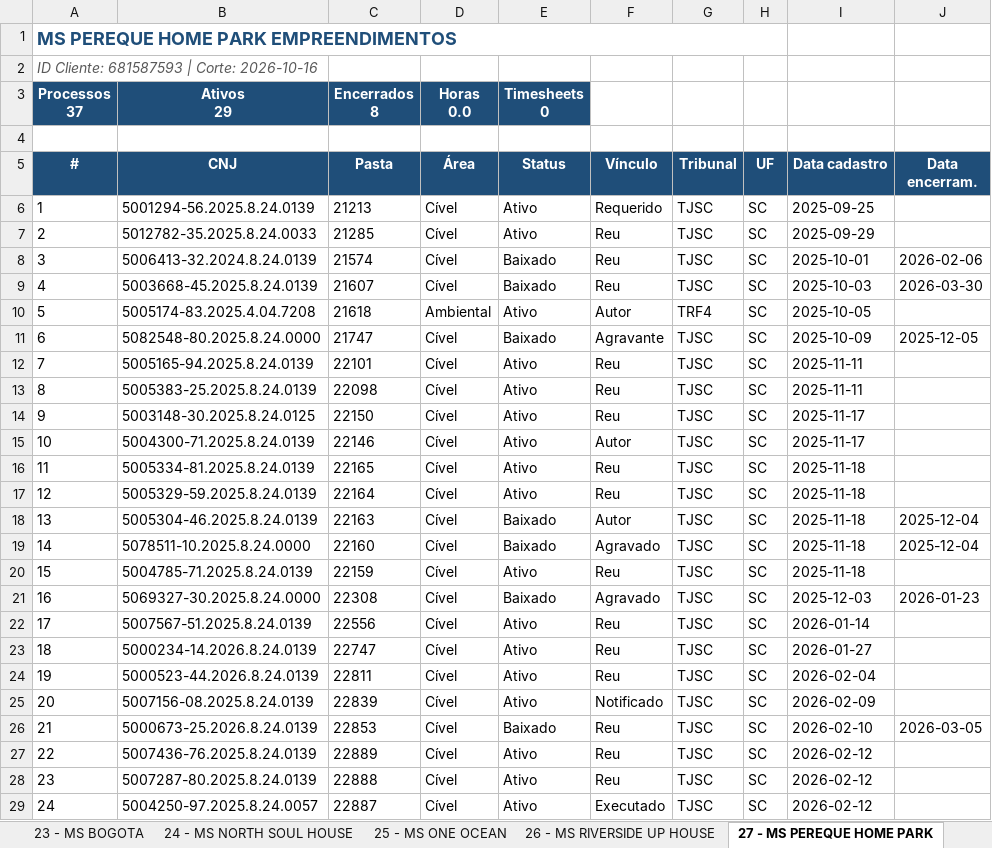
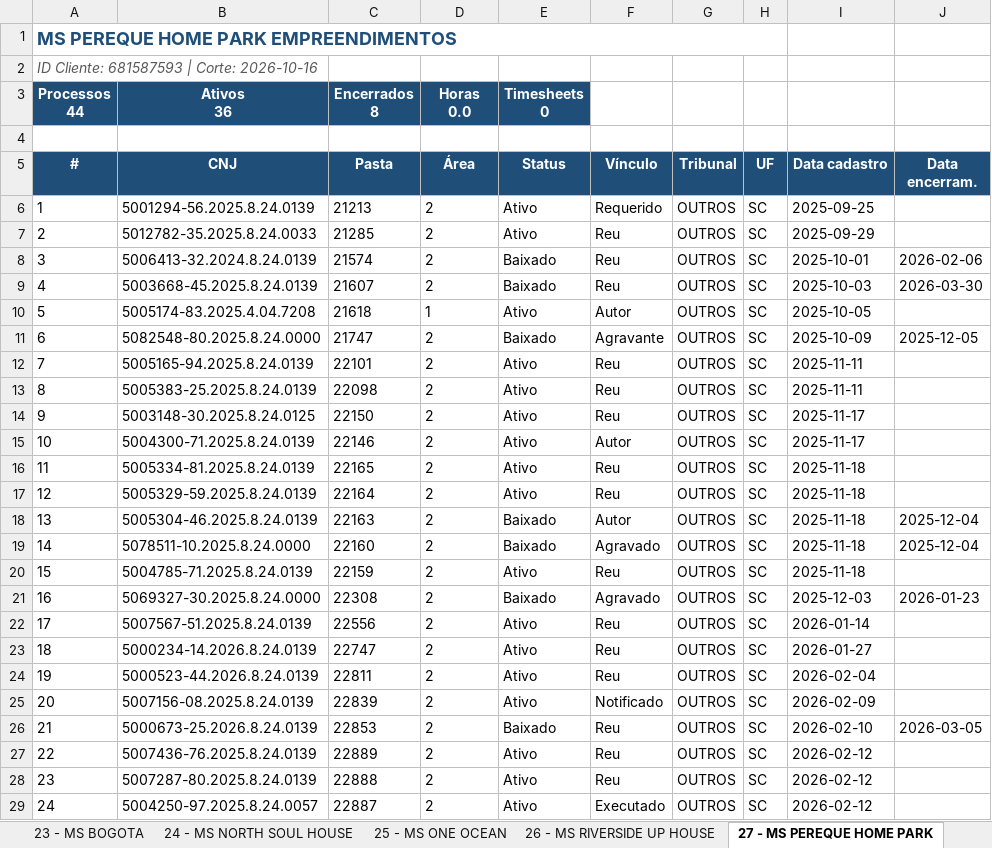
Before and after one commit to controladoriass/dashboard-juridico, an Excel workbook: PLANILHA_MESTRE_MSINCORP.xlsx, sheet 27 - MS PEREQUE HOME PARK, drawn as a sheet; only a part is shown; values as stored, in another font and other column widths than the file's, no borders; ↵ is a line break in a cell; the diff covers the shown part only; the diff names each change by its address in the sheet, - before the commit and + after, or states it on an @@ line.

```diff
--- a/PLANILHA_MESTRE_MSINCORP.xlsx (sheet 27 - MS PEREQUE HOME PARK)
+++ b/PLANILHA_MESTRE_MSINCORP.xlsx (sheet 27 - MS PEREQUE HOME PARK)
@@ column A (#) renumbered in row 3 @@
-B3 (CNJ): Ativos ↵ 29
+B3 (CNJ): Ativos ↵ 36
-D6:D9 (Área): Cível
+D6:D9 (Área): 2
-G6:G9 (Tribunal): TJSC
+G6:G9 (Tribunal): OUTROS
-D10 (Área): Ambiental
+D10 (Área): 1
-G10 (Tribunal): TRF4
+G10 (Tribunal): OUTROS
-D11:D29 (Área): Cível
+D11:D29 (Área): 2
-G11:G29 (Tribunal): TJSC
+G11:G29 (Tribunal): OUTROS
```
Also changed, not shown: 7 added rows and 26 edited cells elsewhere in this sheet, sheet 01 - MS INCORPORADORA SA - MATR, sheet 15 - MS AVIVAH RESIDENCE CLUB, sheet 16 - MS ITAJUBA, sheet 10 - MS VIVENDAS DO ATLANTICO, sheet 11 - MS BOTANICAL PARK, sheet 09 - MS SMART PORTO BELO, 10 more sheets, 2 other files.
